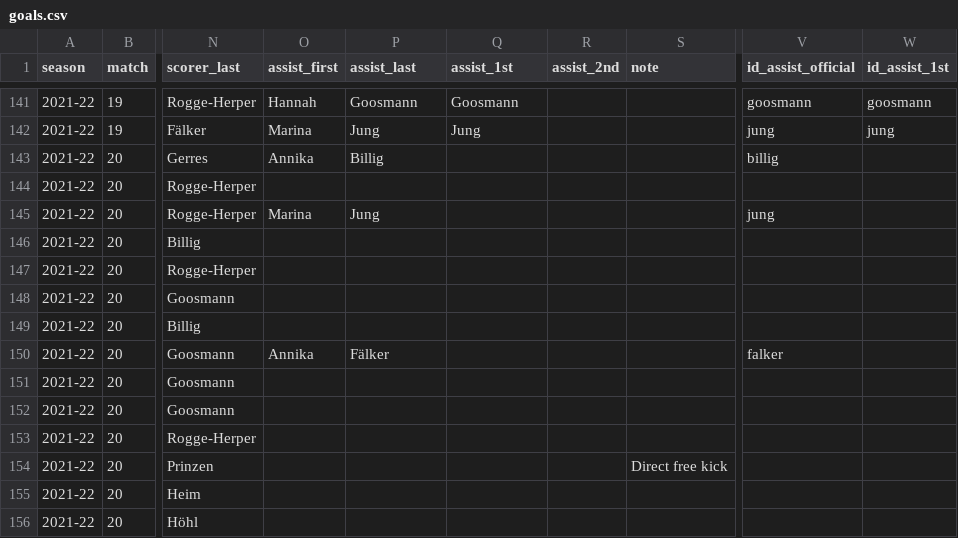
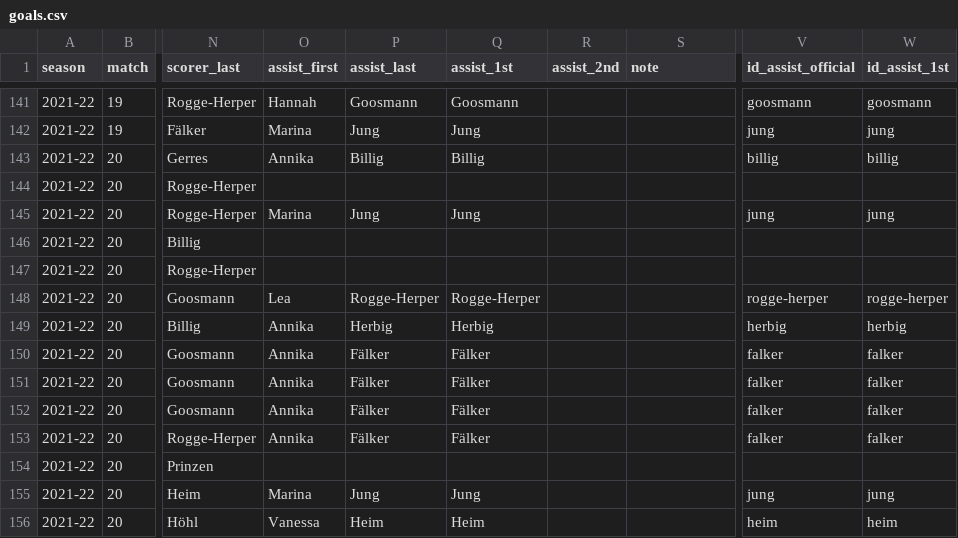
Before and after one commit to adarowski/bvb, a CSV file: _data/goals.csv, drawn as a sheet; only a part is shown, gaps mark what is left out; the diff covers the shown part only; the diff names each change by its address in the sheet, - before the commit and + after, or states it on an @@ line.

```diff
--- a/_data/goals.csv
+++ b/_data/goals.csv
-Q143 (assist_1st): (empty)
+Q143 (assist_1st): Billig
-W143 (id_assist_1st): (empty)
+W143 (id_assist_1st): billig
-Q145 (assist_1st): (empty)
+Q145 (assist_1st): Jung
-W145 (id_assist_1st): (empty)
+W145 (id_assist_1st): jung
-O148 (assist_first): (empty)
+O148 (assist_first): Lea
-P148 (assist_last): (empty)
+P148 (assist_last): Rogge-Herper
-Q148 (assist_1st): (empty)
+Q148 (assist_1st): Rogge-Herper
-V148 (id_assist_official): (empty)
+V148 (id_assist_official): rogge-herper
-W148 (id_assist_1st): (empty)
+W148 (id_assist_1st): rogge-herper
-O149 (assist_first): (empty)
+O149 (assist_first): Annika
-P149 (assist_last): (empty)
+P149 (assist_last): Herbig
-Q149 (assist_1st): (empty)
+Q149 (assist_1st): Herbig
-V149 (id_assist_official): (empty)
+V149 (id_assist_official): herbig
-W149 (id_assist_1st): (empty)
+W149 (id_assist_1st): herbig
-Q150:Q153 (assist_1st): (empty)
+Q150:Q153 (assist_1st): Fälker
-W150:W153 (id_assist_1st): (empty)
+W150:W153 (id_assist_1st): falker
-O151:O153 (assist_first): (empty)
+O151:O153 (assist_first): Annika
-P151:P153 (assist_last): (empty)
+P151:P153 (assist_last): Fälker
-V151:V153 (id_assist_official): (empty)
+V151:V153 (id_assist_official): falker
-S154 (note): Direct free kick
+S154 (note): (empty)
-O155 (assist_first): (empty)
+O155 (assist_first): Marina
-P155 (assist_last): (empty)
+P155 (assist_last): Jung
-Q155 (assist_1st): (empty)
+Q155 (assist_1st): Jung
-V155 (id_assist_official): (empty)
+V155 (id_assist_official): jung
-W155 (id_assist_1st): (empty)
+W155 (id_assist_1st): jung
-O156 (assist_first): (empty)
+O156 (assist_first): Vanessa
-P156 (assist_last): (empty)
+P156 (assist_last): Heim
-Q156 (assist_1st): (empty)
+Q156 (assist_1st): Heim
-V156 (id_assist_official): (empty)
+V156 (id_assist_official): heim
-W156 (id_assist_1st): (empty)
+W156 (id_assist_1st): heim
```
Also changed, not shown: 10 edited cells elsewhere in this file, _data/match-logs.csv, _data/matches.csv, 14 other files.
